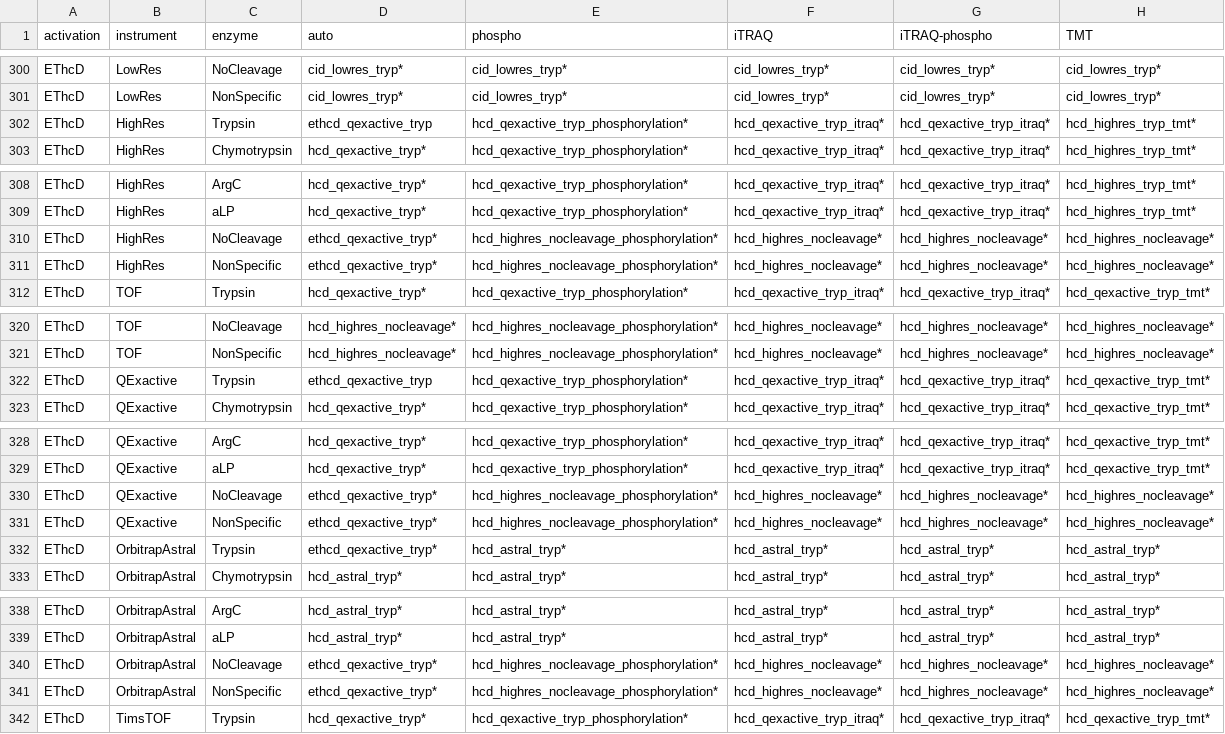
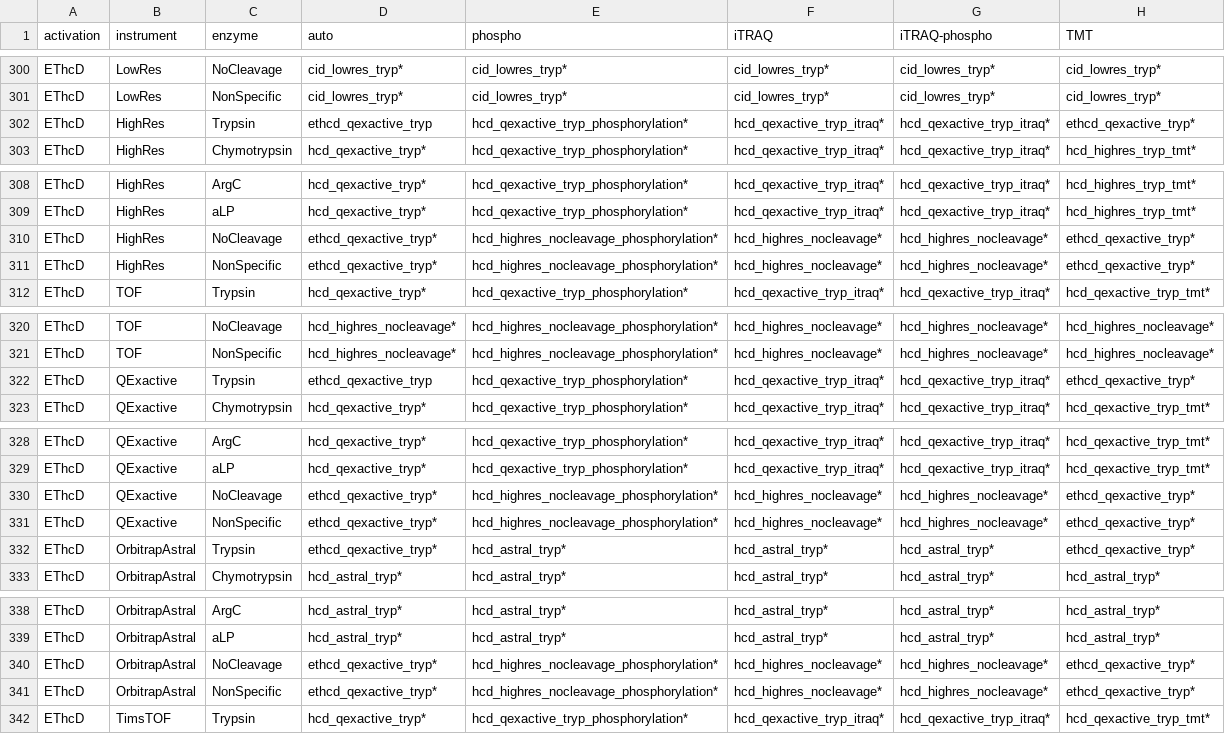
Before and after one commit to bigbio/andes, a TSV file: test-fixtures/model_selection_grid.tsv, drawn as a sheet; only a part is shown, gaps mark what is left out.

Commit message:
EThcD routing: TMT runs on an Orbitrap take the EThcD model
A TMT-labelled EThcD run was scored with the labelled HCD model, which has no
c/z ions. On TMT10 EThcD scans of a non-tryptic plasma peptidome the EThcD model
gives +23 % PSMs and +22 % peptides at 1 % entrapment FDP. iTRAQ, phospho and
ion-trap EThcD keep the HCD route. Selection grid: 9 TMT-column rows move.

```diff
--- a/test-fixtures/model_selection_grid.tsv
+++ b/test-fixtures/model_selection_grid.tsv
@@ -301,3 +301,3 @@ EThcD	LowRes	NoCleavage	cid_lowres_tryp*	cid_lowres_tryp*	cid_lowres_tryp*	cid_l
 EThcD	LowRes	NonSpecific	cid_lowres_tryp*	cid_lowres_tryp*	cid_lowres_tryp*	cid_lowres_tryp*	cid_lowres_tryp*
-EThcD	HighRes	Trypsin	ethcd_qexactive_tryp	hcd_qexactive_tryp_phosphorylation*	hcd_qexactive_tryp_itraq*	hcd_qexactive_tryp_itraq*	hcd_highres_tryp_tmt*
+EThcD	HighRes	Trypsin	ethcd_qexactive_tryp	hcd_qexactive_tryp_phosphorylation*	hcd_qexactive_tryp_itraq*	hcd_qexactive_tryp_itraq*	ethcd_qexactive_tryp*
 EThcD	HighRes	Chymotrypsin	hcd_qexactive_tryp*	hcd_qexactive_tryp_phosphorylation*	hcd_qexactive_tryp_itraq*	hcd_qexactive_tryp_itraq*	hcd_highres_tryp_tmt*
@@ -309,4 +309,4 @@ EThcD	HighRes	ArgC	hcd_qexactive_tryp*	hcd_qexactive_tryp_phosphorylation*	hcd_q
 EThcD	HighRes	aLP	hcd_qexactive_tryp*	hcd_qexactive_tryp_phosphorylation*	hcd_qexactive_tryp_itraq*	hcd_qexactive_tryp_itraq*	hcd_highres_tryp_tmt*
-EThcD	HighRes	NoCleavage	ethcd_qexactive_tryp*	hcd_highres_nocleavage_phosphorylation*	hcd_highres_nocleavage*	hcd_highres_nocleavage*	hcd_highres_nocleavage*
-EThcD	HighRes	NonSpecific	ethcd_qexactive_tryp*	hcd_highres_nocleavage_phosphorylation*	hcd_highres_nocleavage*	hcd_highres_nocleavage*	hcd_highres_nocleavage*
+EThcD	HighRes	NoCleavage	ethcd_qexactive_tryp*	hcd_highres_nocleavage_phosphorylation*	hcd_highres_nocleavage*	hcd_highres_nocleavage*	ethcd_qexactive_tryp*
+EThcD	HighRes	NonSpecific	ethcd_qexactive_tryp*	hcd_highres_nocleavage_phosphorylation*	hcd_highres_nocleavage*	hcd_highres_nocleavage*	ethcd_qexactive_tryp*
 EThcD	TOF	Trypsin	hcd_qexactive_tryp*	hcd_qexactive_tryp_phosphorylation*	hcd_qexactive_tryp_itraq*	hcd_qexactive_tryp_itraq*	hcd_qexactive_tryp_tmt*
@@ -321,3 +321,3 @@ EThcD	TOF	NoCleavage	hcd_highres_nocleavage*	hcd_highres_nocleavage_phosphorylat
 EThcD	TOF	NonSpecific	hcd_highres_nocleavage*	hcd_highres_nocleavage_phosphorylation*	hcd_highres_nocleavage*	hcd_highres_nocleavage*	hcd_highres_nocleavage*
-EThcD	QExactive	Trypsin	ethcd_qexactive_tryp	hcd_qexactive_tryp_phosphorylation*	hcd_qexactive_tryp_itraq*	hcd_qexactive_tryp_itraq*	hcd_qexactive_tryp_tmt*
+EThcD	QExactive	Trypsin	ethcd_qexactive_tryp	hcd_qexactive_tryp_phosphorylation*	hcd_qexactive_tryp_itraq*	hcd_qexactive_tryp_itraq*	ethcd_qexactive_tryp*
 EThcD	QExactive	Chymotrypsin	hcd_qexactive_tryp*	hcd_qexactive_tryp_phosphorylation*	hcd_qexactive_tryp_itraq*	hcd_qexactive_tryp_itraq*	hcd_qexactive_tryp_tmt*
@@ -329,5 +329,5 @@ EThcD	QExactive	ArgC	hcd_qexactive_tryp*	hcd_qexactive_tryp_phosphorylation*	hcd
 EThcD	QExactive	aLP	hcd_qexactive_tryp*	hcd_qexactive_tryp_phosphorylation*	hcd_qexactive_tryp_itraq*	hcd_qexactive_tryp_itraq*	hcd_qexactive_tryp_tmt*
-EThcD	QExactive	NoCleavage	ethcd_qexactive_tryp*	hcd_highres_nocleavage_phosphorylation*	hcd_highres_nocleavage*	hcd_highres_nocleavage*	hcd_highres_nocleavage*
-EThcD	QExactive	NonSpecific	ethcd_qexactive_tryp*	hcd_highres_nocleavage_phosphorylation*	hcd_highres_nocleavage*	hcd_highres_nocleavage*	hcd_highres_nocleavage*
-EThcD	OrbitrapAstral	Trypsin	ethcd_qexactive_tryp*	hcd_astral_tryp*	hcd_astral_tryp*	hcd_astral_tryp*	hcd_astral_tryp*
+EThcD	QExactive	NoCleavage	ethcd_qexactive_tryp*	hcd_highres_nocleavage_phosphorylation*	hcd_highres_nocleavage*	hcd_highres_nocleavage*	ethcd_qexactive_tryp*
+EThcD	QExactive	NonSpecific	ethcd_qexactive_tryp*	hcd_highres_nocleavage_phosphorylation*	hcd_highres_nocleavage*	hcd_highres_nocleavage*	ethcd_qexactive_tryp*
+EThcD	OrbitrapAstral	Trypsin	ethcd_qexactive_tryp*	hcd_astral_tryp*	hcd_astral_tryp*	hcd_astral_tryp*	ethcd_qexactive_tryp*
 EThcD	OrbitrapAstral	Chymotrypsin	hcd_astral_tryp*	hcd_astral_tryp*	hcd_astral_tryp*	hcd_astral_tryp*	hcd_astral_tryp*
@@ -339,4 +339,4 @@ EThcD	OrbitrapAstral	ArgC	hcd_astral_tryp*	hcd_astral_tryp*	hcd_astral_tryp*	hcd
 EThcD	OrbitrapAstral	aLP	hcd_astral_tryp*	hcd_astral_tryp*	hcd_astral_tryp*	hcd_astral_tryp*	hcd_astral_tryp*
-EThcD	OrbitrapAstral	NoCleavage	ethcd_qexactive_tryp*	hcd_highres_nocleavage_phosphorylation*	hcd_highres_nocleavage*	hcd_highres_nocleavage*	hcd_highres_nocleavage*
-EThcD	OrbitrapAstral	NonSpecific	ethcd_qexactive_tryp*	hcd_highres_nocleavage_phosphorylation*	hcd_highres_nocleavage*	hcd_highres_nocleavage*	hcd_highres_nocleavage*
+EThcD	OrbitrapAstral	NoCleavage	ethcd_qexactive_tryp*	hcd_highres_nocleavage_phosphorylation*	hcd_highres_nocleavage*	hcd_highres_nocleavage*	ethcd_qexactive_tryp*
+EThcD	OrbitrapAstral	NonSpecific	ethcd_qexactive_tryp*	hcd_highres_nocleavage_phosphorylation*	hcd_highres_nocleavage*	hcd_highres_nocleavage*	ethcd_qexactive_tryp*
 EThcD	TimsTOF	Trypsin	hcd_qexactive_tryp*	hcd_qexactive_tryp_phosphorylation*	hcd_qexactive_tryp_itraq*	hcd_qexactive_tryp_itraq*	hcd_qexactive_tryp_tmt*
```
Also changed, not shown: 1 other file.
